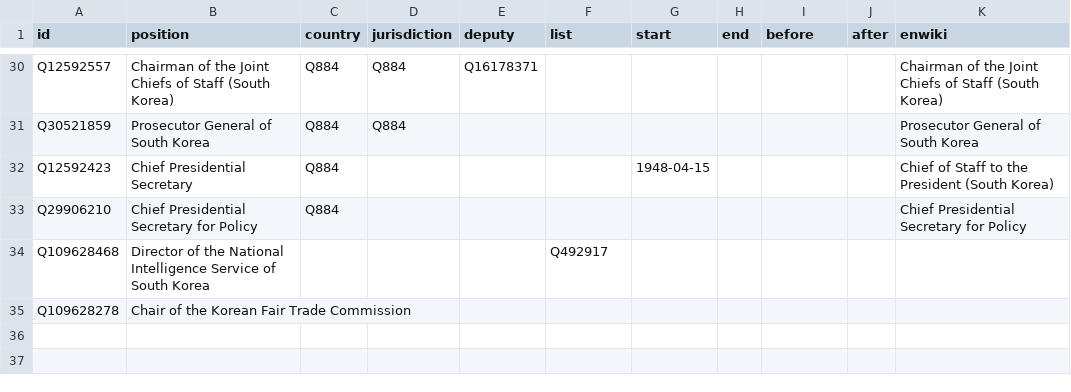
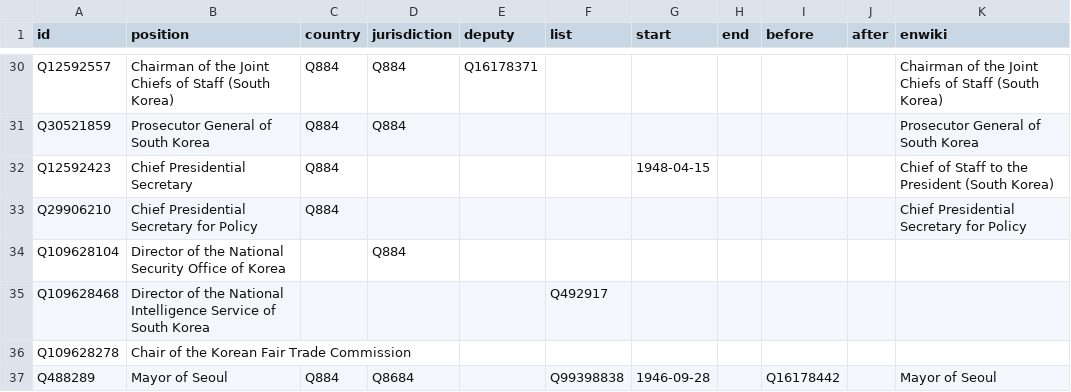
Before and after one commit to every-politician-scrapers/south-korea-ministers, a CSV file: html/positions.csv, drawn as a sheet; only a part is shown, gaps mark what is left out.

Commit message:
PCB update

```diff
--- a/html/positions.csv
+++ b/html/positions.csv
@@ -33,3 +33,5 @@ Q12592423,Chief Presidential Secretary,Q884,,,,1948-04-15,,,,Chief of Staff to t
 Q29906210,Chief Presidential Secretary for Policy,Q884,,,,,,,,Chief Presidential Secretary for Policy
+Q109628104,Director of the National Security Office of Korea,,Q884,,,,,,,
 Q109628468,Director of the National Intelligence Service of South Korea,,,,Q492917,,,,,
 Q109628278,Chair of the Korean Fair Trade Commission,,,,,,,,,
+Q488289,Mayor of Seoul,Q884,Q8684,,Q99398838,1946-09-28,,Q16178442,,Mayor of Seoul
```
